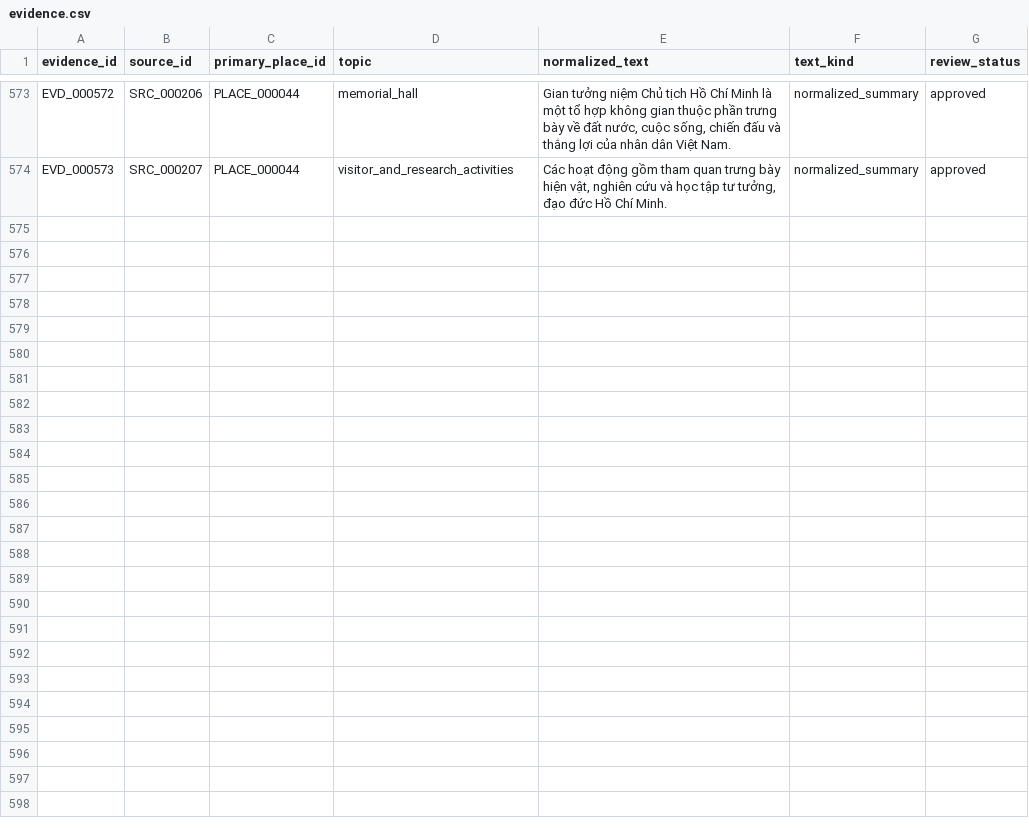
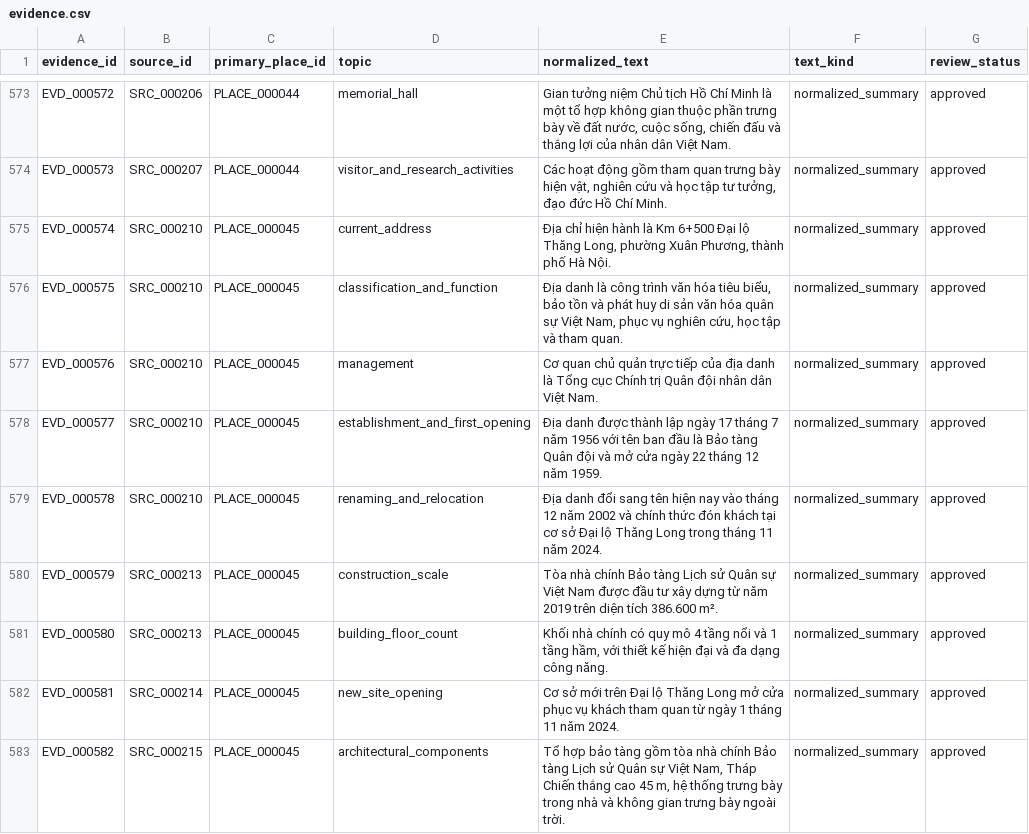
Before and after one commit to doantien03/hanoiqa-gretriever, a CSV file: dataset/hanoiqa/master/evidence.csv, drawn as a sheet; only a part is shown, gaps mark what is left out; the diff covers the shown part only.

```diff
--- a/dataset/hanoiqa/master/evidence.csv
+++ b/dataset/hanoiqa/master/evidence.csv
@@ -574 +574,10 @@ EVD_000572,SRC_000206,PLACE_000044,memorial_hall,"Gian tưởng niệm Chủ t
 EVD_000573,SRC_000207,PLACE_000044,visitor_and_research_activities,"Các hoạt động gồm tham quan trưng bày hiện vật, nghiên cứu và học tập tư tưởng, đạo đức Hồ Chí Minh.",normalized_summary,approved
+EVD_000574,SRC_000210,PLACE_000045,current_address,"Địa chỉ hiện hành là Km 6+500 Đại lộ Thăng Long, phường Xuân Phương, thành phố Hà Nội.",normalized_summary,approved
+EVD_000575,SRC_000210,PLACE_000045,classification_and_function,"Địa danh là công trình văn hóa tiêu biểu, bảo tồn và phát huy di sản văn hóa quân sự Việt Nam, phục vụ nghiên cứu, học tập và tham quan.",normalized_summary,approved
+EVD_000576,SRC_000210,PLACE_000045,management,Cơ quan chủ quản trực tiếp của địa danh là Tổng cục Chính trị Quân đội nhân dân Việt Nam.,normalized_summary,approved
+EVD_000577,SRC_000210,PLACE_000045,establishment_and_first_opening,Địa danh được thành lập ngày 17 tháng 7 năm 1956 với tên ban đầu là Bảo tàng Quân đội và mở cửa ngày 22 tháng 12 năm 1959.,normalized_summary,approved
+EVD_000578,SRC_000210,PLACE_000045,renaming_and_relocation,Địa danh đổi sang tên hiện nay vào tháng 12 năm 2002 và chính thức đón khách tại cơ sở Đại lộ Thăng Long trong tháng 11 năm 2024.,normalized_summary,approved
+EVD_000579,SRC_000213,PLACE_000045,construction_scale,Tòa nhà chính Bảo tàng Lịch sử Quân sự Việt Nam được đầu tư xây dựng từ năm 2019 trên diện tích 386.600 m².,normalized_summary,approved
+EVD_000580,SRC_000213,PLACE_000045,building_floor_count,"Khối nhà chính có quy mô 4 tầng nổi và 1 tầng hầm, với thiết kế hiện đại và đa dạng công năng.",normalized_summary,approved
+EVD_000581,SRC_000214,PLACE_000045,new_site_opening,Cơ sở mới trên Đại lộ Thăng Long mở cửa phục vụ khách tham quan từ ngày 1 tháng 11 năm 2024.,normalized_summary,approved
+EVD_000582,SRC_000215,PLACE_000045,architectural_components,"Tổ hợp bảo tàng gồm tòa nhà chính Bảo tàng Lịch sử Quân sự Việt Nam, Tháp Chiến thắng cao 45 m, hệ thống trưng bày trong nhà và không gian trưng bày ngoài trời.",normalized_summary,approved
```
Also changed, not shown: 9 added rows elsewhere in this file, dataset/hanoiqa/master/edges.csv, dataset/hanoiqa/master/nodes.csv, 8 other files.
